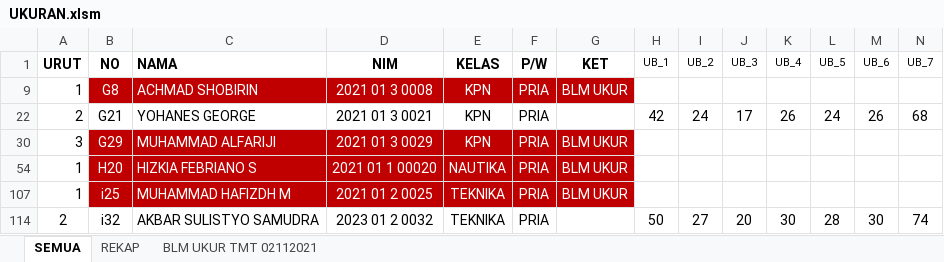
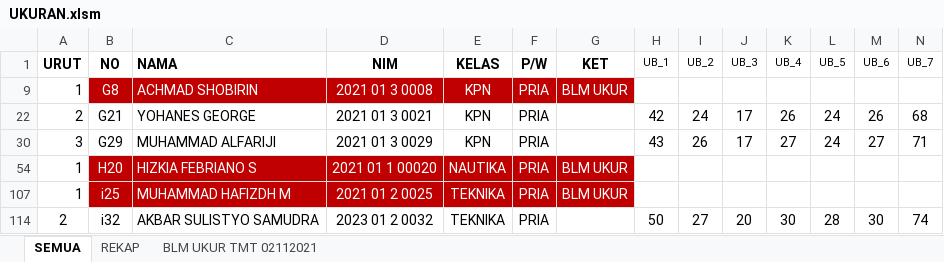
Before and after one commit to dedyhariadi/progress, an Excel workbook: 32. UHT 2021 KPN(K_1) N(K_2) T(K_3)/UKURAN.xlsm, sheet SEMUA, drawn as a sheet; only a part is shown; values as stored, in another font and other column widths than the file's, no borders; the diff covers the shown part only; the diff names each change by its address in the sheet, - before the commit and + after, or states it on an @@ line.

```diff
--- a/32. UHT 2021 KPN(K_1) N(K_2) T(K_3)/UKURAN.xlsm (sheet SEMUA)
+++ b/32. UHT 2021 KPN(K_1) N(K_2) T(K_3)/UKURAN.xlsm (sheet SEMUA)
-B30:G30 fill: #C00000
+B30:G30 fill: none
-B30:F30 text colour: #FFFFFF
+B30:F30 text colour: black
-G30 (KET): BLM UKUR
+G30 (KET): (empty)
-H30 (UB_1): (empty)
+H30 (UB_1): 43
-I30 (UB_2): (empty)
+I30 (UB_2): 26
-J30 (UB_3): (empty)
+J30 (UB_3): 17
-K30 (UB_4): (empty)
+K30 (UB_4): 27
-L30 (UB_5): (empty)
+L30 (UB_5): 24
-M30 (UB_6): (empty)
+M30 (UB_6): 27
-N30 (UB_7): (empty)
+N30 (UB_7): 71
```
Also changed, not shown: 10 edited cells elsewhere in this sheet, 23. DP 2N17(KUNING K_2) 2T17(K_4)/UKURAN.xlsm, 38. DP 1N11(K_5) T11(K_16)/UKURAN.xlsm, 23 other files.
